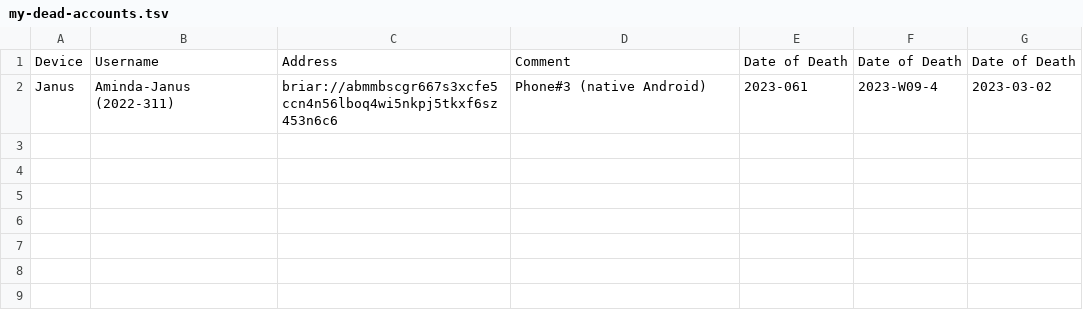
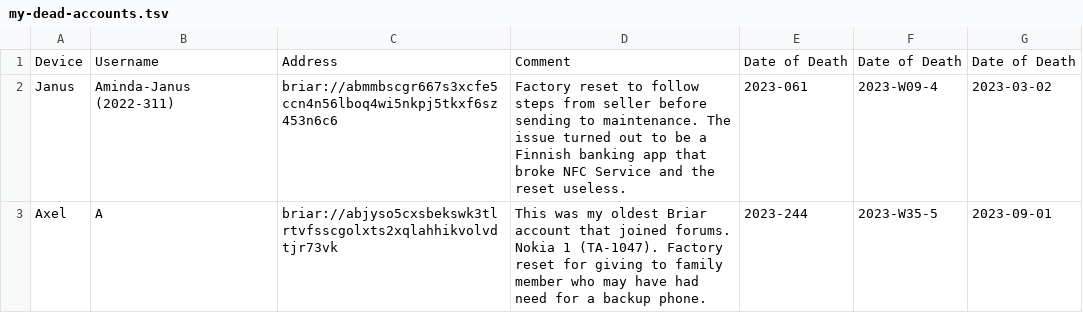
Before and after one commit to Mikaela/gist, a TSV file: briar/my-dead-accounts.tsv, drawn as a sheet.

Commit message:
briar/my-*.tsv: note that Axel is decommissioned

```diff
--- a/briar/my-dead-accounts.tsv
+++ b/briar/my-dead-accounts.tsv
@@ -1,2 +1,3 @@
 Device	Username	Address	Comment	Date of Death	Date of Death	Date of Death
-Janus	Aminda-Janus (2022-311)	briar://abmmbscgr667s3xcfe5ccn4n56lboq4wi5nkpj5tkxf6sz453n6c6	Phone#3 (native Android)	2023-061	2023-W09-4	2023-03-02
+Janus	Aminda-Janus (2022-311)	briar://abmmbscgr667s3xcfe5ccn4n56lboq4wi5nkpj5tkxf6sz453n6c6	Factory reset to follow steps from seller before sending to maintenance. The issue turned out to be a Finnish banking app that broke NFC Service and the reset useless.	2023-061	2023-W09-4	2023-03-02
+Axel	A	briar://abjyso5cxsbekswk3tlrtvfsscgolxts2xqlahhikvolvdtjr73vk	This was my oldest Briar account that joined forums. Nokia 1 (TA-1047). Factory reset for giving to family member who may have had need for a backup phone.	2023-244	2023-W35-5	2023-09-01
```
Also changed, not shown: briar/my-accounts.tsv.
